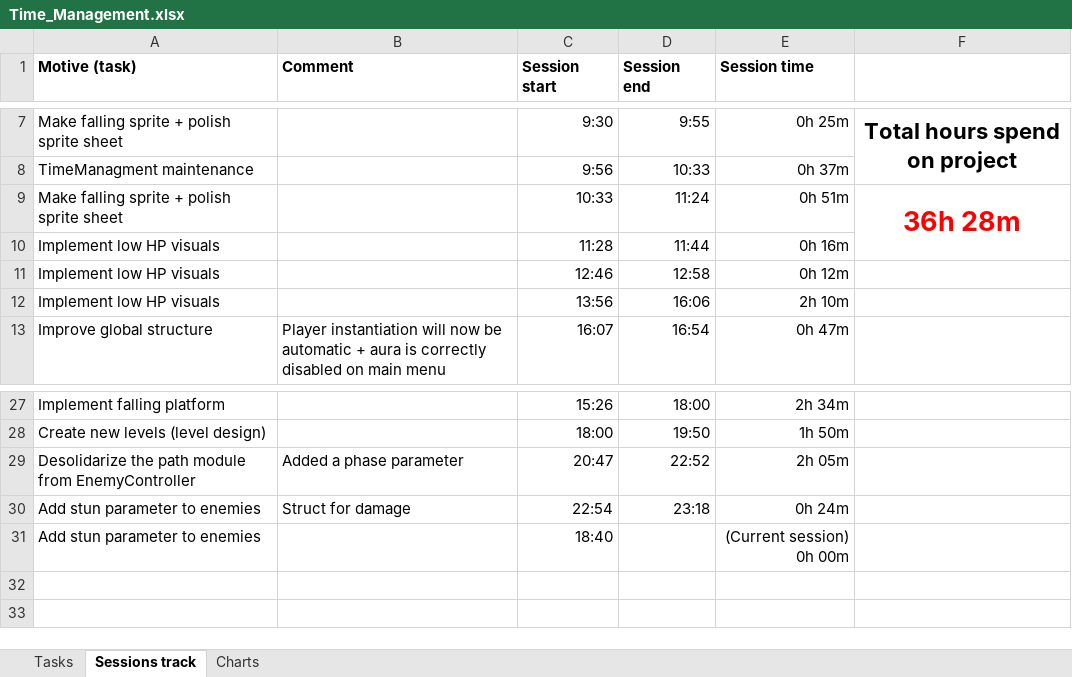
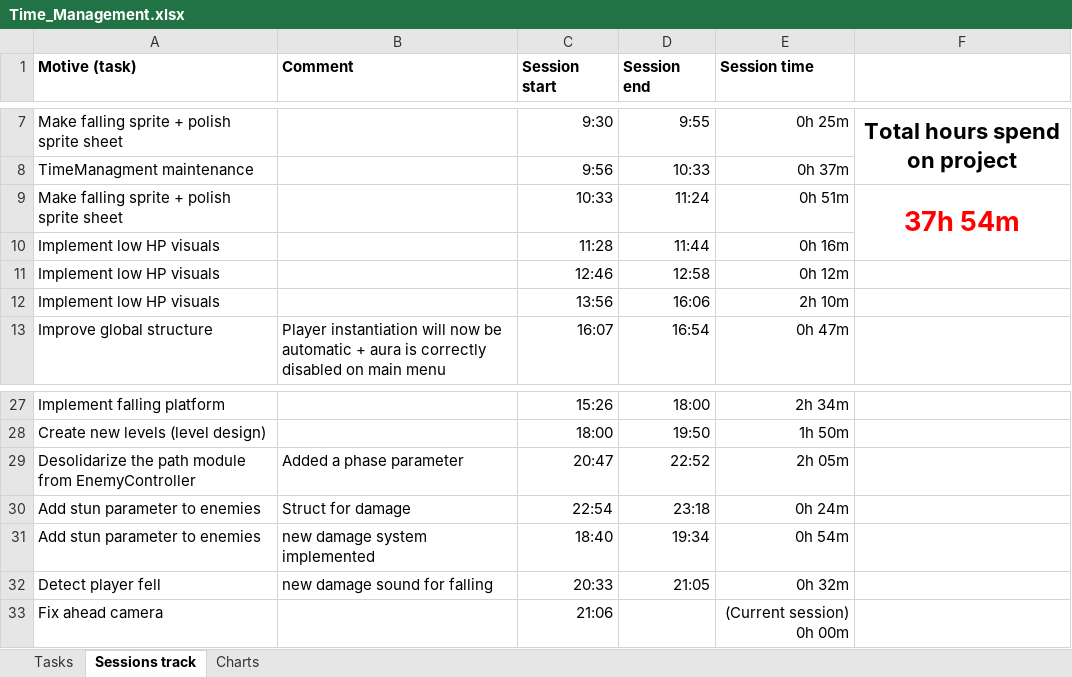
Before and after one commit to AdriKat2022/find-mocha, an Excel workbook: Time_Management.xlsx, sheet Sessions track, drawn as a sheet; only a part is shown, gaps mark what is left out; values as stored, in another font and other column widths than the file's, no borders; table styles not drawn; the diff names each change by its address in the sheet, - before the commit and + after, or states it on an @@ line.

```diff
--- a/Time_Management.xlsx (sheet Sessions track)
+++ b/Time_Management.xlsx (sheet Sessions track)
-F9: 36h 28m
+F9: 37h 54m
-B31 (Comment): (empty)
+B31 (Comment): new damage system implemented
-D31 (Session end): (empty)
+D31 (Session end): 19:34
-E31 (Session time): (Current session) 0h 00m
+E31 (Session time): 0h 54m
+row 32: Detect player fell | new damage sound for falling | 20:33 | 21:05 | 0h 32m
+row 33: Fix ahead camera |  | 21:06 |  | (Current session) 0h 00m
```
Also changed, not shown: sheet Tasks, sheet Charts, hidden cells, charts or pictures, 8 other files.
